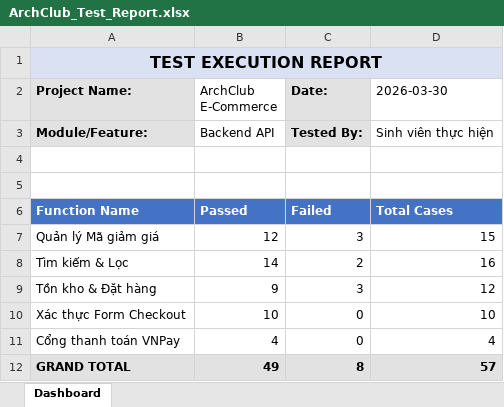
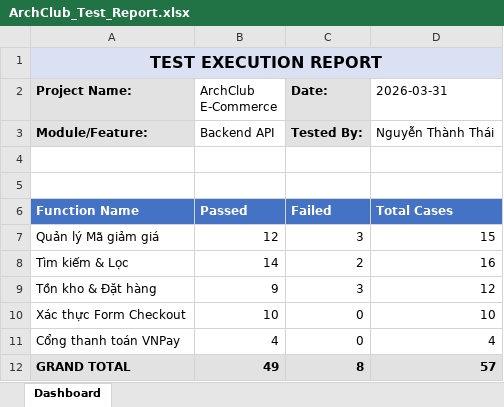
Before and after one commit to Jaxieee2125/ArchClub, an Excel workbook: backend/ArchClub_Test_Report.xlsx, sheet Dashboard, drawn as a sheet; values as stored, in another font and other column widths than the file's, no borders; charts and pictures not drawn; the diff names each change by its address in the sheet, - before the commit and + after, or states it on an @@ line.

```diff
--- a/backend/ArchClub_Test_Report.xlsx (sheet Dashboard)
+++ b/backend/ArchClub_Test_Report.xlsx (sheet Dashboard)
-D2: 2026-03-30
+D2: 2026-03-31
-D3 (2026-03-31): Sinh viên thực hiện
+D3 (2026-03-31): Nguyễn Thành Thái
```
Also changed, not shown: TestCase.xlsx, 13 other files.
